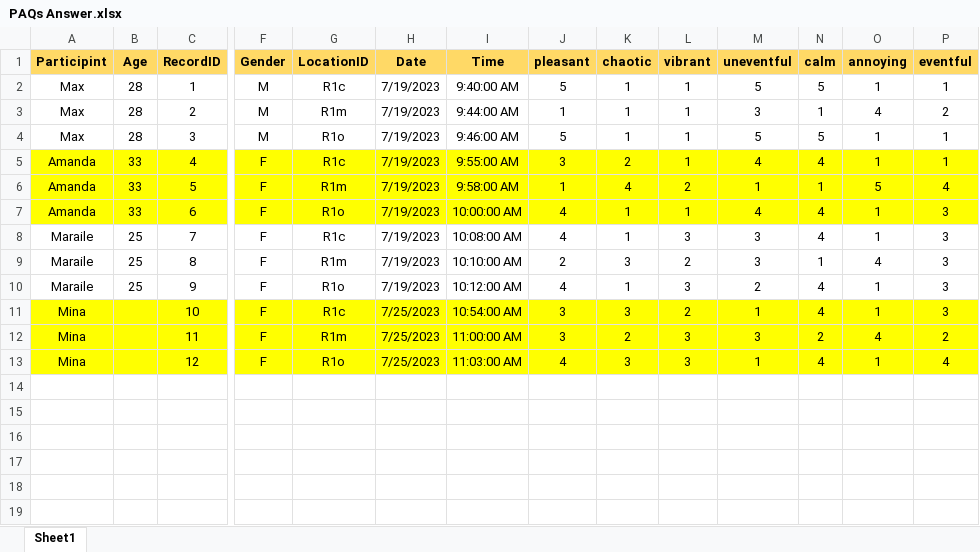
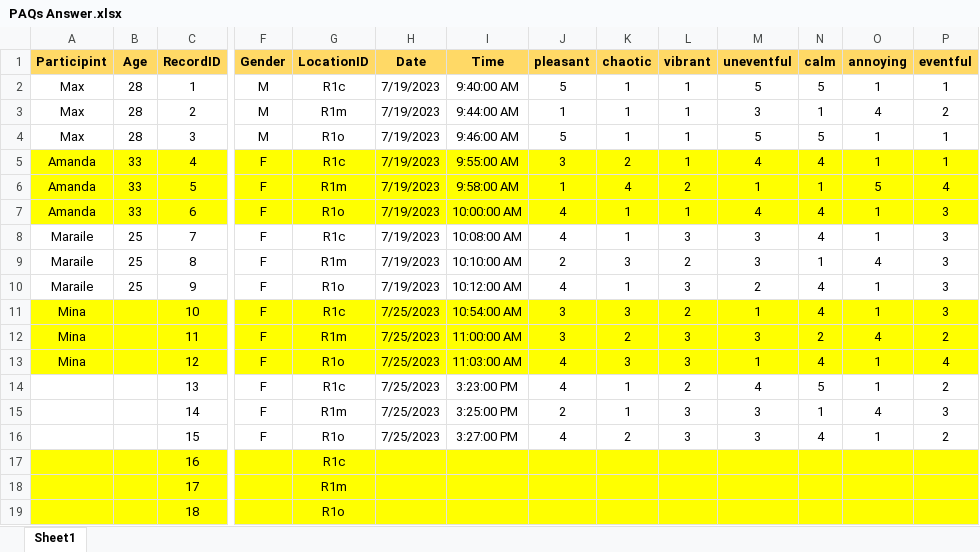
Before and after one commit to HussamAlBasha/IDS-Institute-for-Design-Strategies, an Excel workbook: Digital Workflow/Excel Docs/PAQs Answer.xlsx, sheet Sheet1, drawn as a sheet; only a part is shown, gaps mark what is left out; values as stored, in another font and other column widths than the file's, no borders; rows hold the shown columns only; the diff names each change by its address in the sheet, - before the commit and + after, or states it on an @@ line.

```diff
--- a/Digital Workflow/Excel Docs/PAQs Answer.xlsx (sheet Sheet1)
+++ b/Digital Workflow/Excel Docs/PAQs Answer.xlsx (sheet Sheet1)
+row 14:  |  | 13 | F | R1c | 7/25/2023 | 3:23:00 PM | 4 | 1 | 2 | 4 | 5 | 1 | 2
+row 15:  |  | 14 | F | R1m | 7/25/2023 | 3:25:00 PM | 2 | 1 | 3 | 3 | 1 | 4 | 3
+row 16:  |  | 15 | F | R1o | 7/25/2023 | 3:27:00 PM | 4 | 2 | 3 | 3 | 4 | 1 | 2
+row 17:  |  | 16 |  | R1c
+row 18:  |  | 17 |  | R1m
+row 19:  |  | 18 |  | R1o
```
Also changed, not shown: Digital Workflow/Excel Docs/Mean Coordinate Values_2023-07-25.xlsx, 1 other file.
